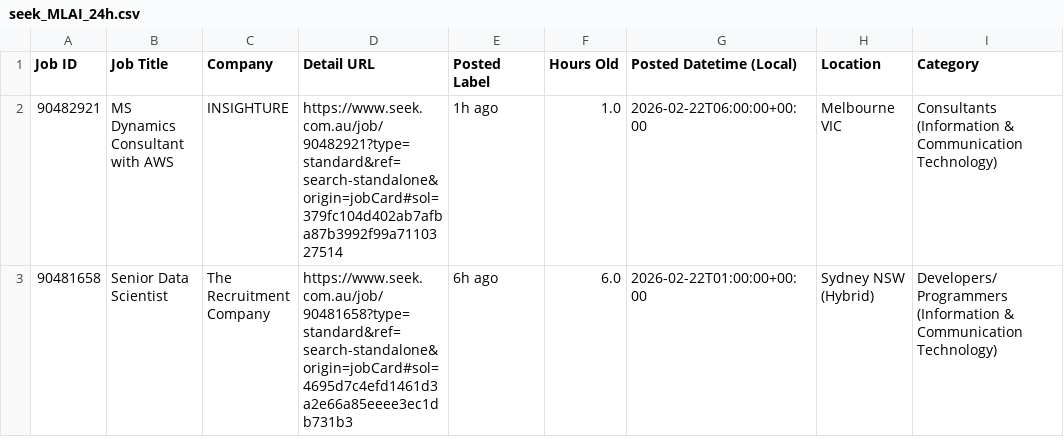
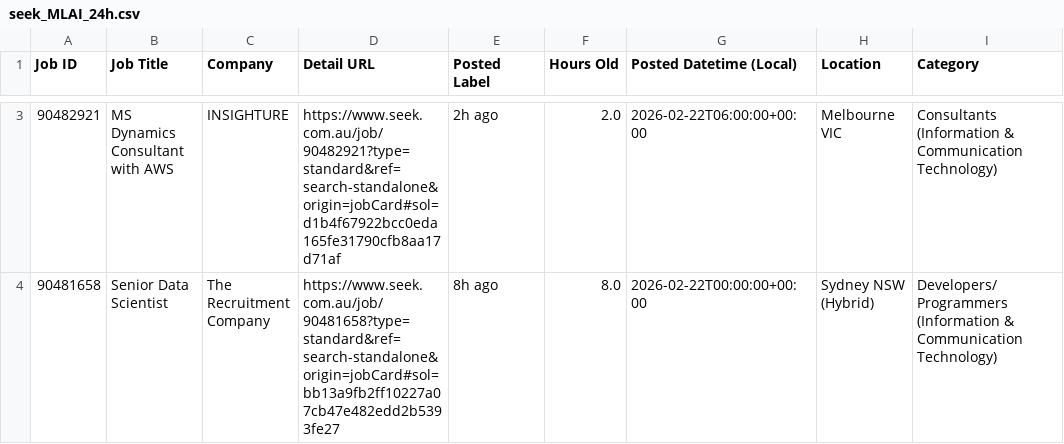
Before and after one commit to TIMXSHI/JobScrapper_SEEK_BA.BI, a CSV file: seek_MLAI_24h.csv, drawn as a sheet; only a part is shown, gaps mark what is left out; addresses are those after the commit; the diff covers the shown part only; the diff names each change by its address in the sheet, - before the commit and + after, or states it on an @@ line.

```diff
--- a/seek_MLAI_24h.csv
+++ b/seek_MLAI_24h.csv
-D3 (Detail URL): https://www.seek.com.au/job/90482921?type=standard&ref=search-standalone&origin=jobCard#sol=379fc104d402ab7afba87b3992f99a7110327514
+D3 (Detail URL): https://www.seek.com.au/job/90482921?type=standard&ref=search-standalone&origin=jobCard#sol=d1b4f67922bcc0eda165fe31790cfb8aa17d71af
-E3 (Posted Label): 1h ago
+E3 (Posted Label): 2h ago
-F3 (Hours Old): 1.0
+F3 (Hours Old): 2.0
-D4 (Detail URL): https://www.seek.com.au/job/90481658?type=standard&ref=search-standalone&origin=jobCard#sol=4695d7c4efd1461d3a2e66a85eeee3ec1db731b3
+D4 (Detail URL): https://www.seek.com.au/job/90481658?type=standard&ref=search-standalone&origin=jobCard#sol=bb13a9fb2ff10227a07cb47e482edd2b5393fe27
-E4 (Posted Label): 6h ago
+E4 (Posted Label): 8h ago
-F4 (Hours Old): 6.0
+F4 (Hours Old): 8.0
-G4 (Posted Datetime (Local)): 2026-02-22T01:00:00+00:00
+G4 (Posted Datetime (Local)): 2026-02-22T00:00:00+00:00
```
Also changed, not shown: 1 added row elsewhere in this file, seek_SIA_24h.csv.
